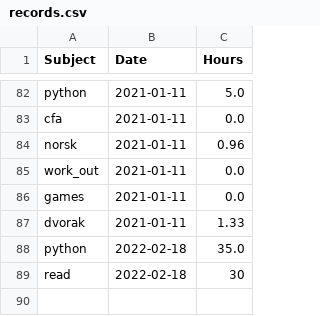
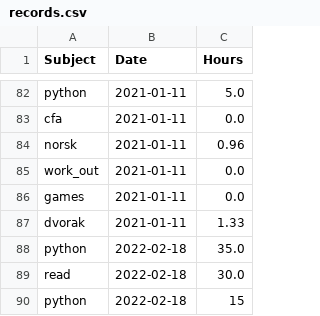
Before and after one commit to Tylryan/Tracker, a CSV file: records.csv, drawn as a sheet; only a part is shown, gaps mark what is left out; the diff covers the shown part only.

```diff
--- a/records.csv
+++ b/records.csv
@@ -88,2 +88,3 @@ dvorak,2021-01-11,1.33
 python,2022-02-18,35.0
-read,2022-02-18,30
+read,2022-02-18,30.0
+python,2022-02-18,15
```
Also changed, not shown: 42 moved rows and 2 edited cells elsewhere in this file, backup.csv, 1 other file.
